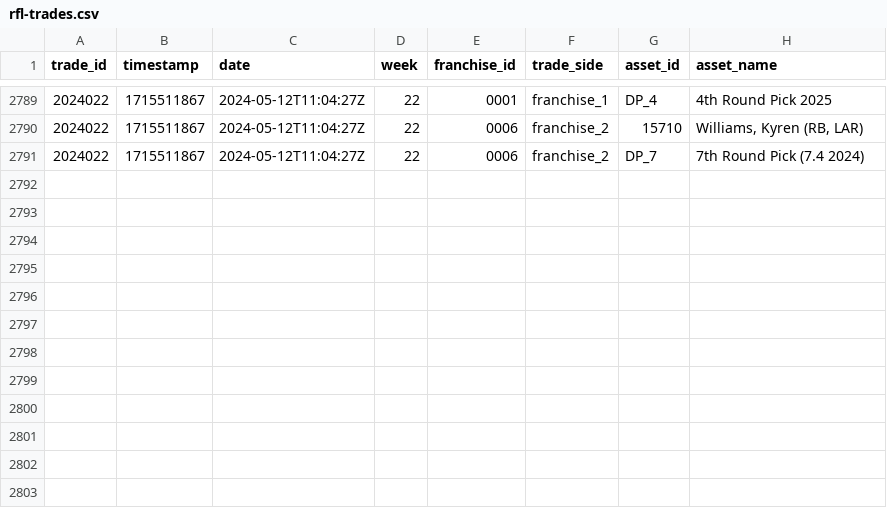
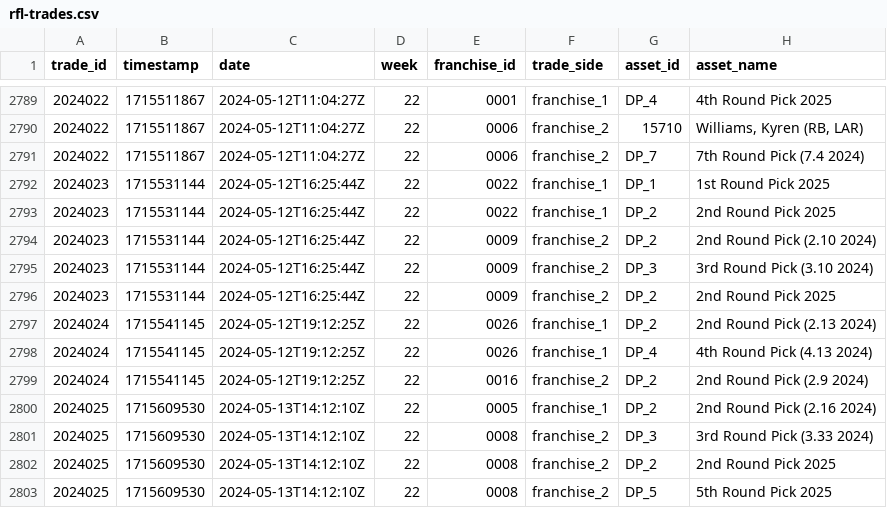
Before and after one commit to jak3sch/rfl, a CSV file: data/trades/rfl-trades.csv, drawn as a sheet; only a part is shown, gaps mark what is left out.

Commit message:
rfl trade data via pipepline hinzugefügt

```diff
--- a/data/trades/rfl-trades.csv
+++ b/data/trades/rfl-trades.csv
@@ -2791 +2791,13 @@ trade_id,timestamp,date,week,franchise_id,trade_side,asset_id,asset_name
 2024022,1715511867,2024-05-12T11:04:27Z,22,0006,franchise_2,DP_7,7th Round Pick (7.4 2024)
+2024023,1715531144,2024-05-12T16:25:44Z,22,0022,franchise_1,DP_1,1st Round Pick 2025
+2024023,1715531144,2024-05-12T16:25:44Z,22,0022,franchise_1,DP_2,2nd Round Pick 2025
+2024023,1715531144,2024-05-12T16:25:44Z,22,0009,franchise_2,DP_2,2nd Round Pick (2.10 2024)
+2024023,1715531144,2024-05-12T16:25:44Z,22,0009,franchise_2,DP_3,3rd Round Pick (3.10 2024)
+2024023,1715531144,2024-05-12T16:25:44Z,22,0009,franchise_2,DP_2,2nd Round Pick 2025
+2024024,1715541145,2024-05-12T19:12:25Z,22,0026,franchise_1,DP_2,2nd Round Pick (2.13 2024)
+2024024,1715541145,2024-05-12T19:12:25Z,22,0026,franchise_1,DP_4,4th Round Pick (4.13 2024)
+2024024,1715541145,2024-05-12T19:12:25Z,22,0016,franchise_2,DP_2,2nd Round Pick (2.9 2024)
+2024025,1715609530,2024-05-13T14:12:10Z,22,0005,franchise_1,DP_2,2nd Round Pick (2.16 2024)
+2024025,1715609530,2024-05-13T14:12:10Z,22,0008,franchise_2,DP_3,3rd Round Pick (3.33 2024)
+2024025,1715609530,2024-05-13T14:12:10Z,22,0008,franchise_2,DP_2,2nd Round Pick 2025
+2024025,1715609530,2024-05-13T14:12:10Z,22,0008,franchise_2,DP_5,5th Round Pick 2025
```
